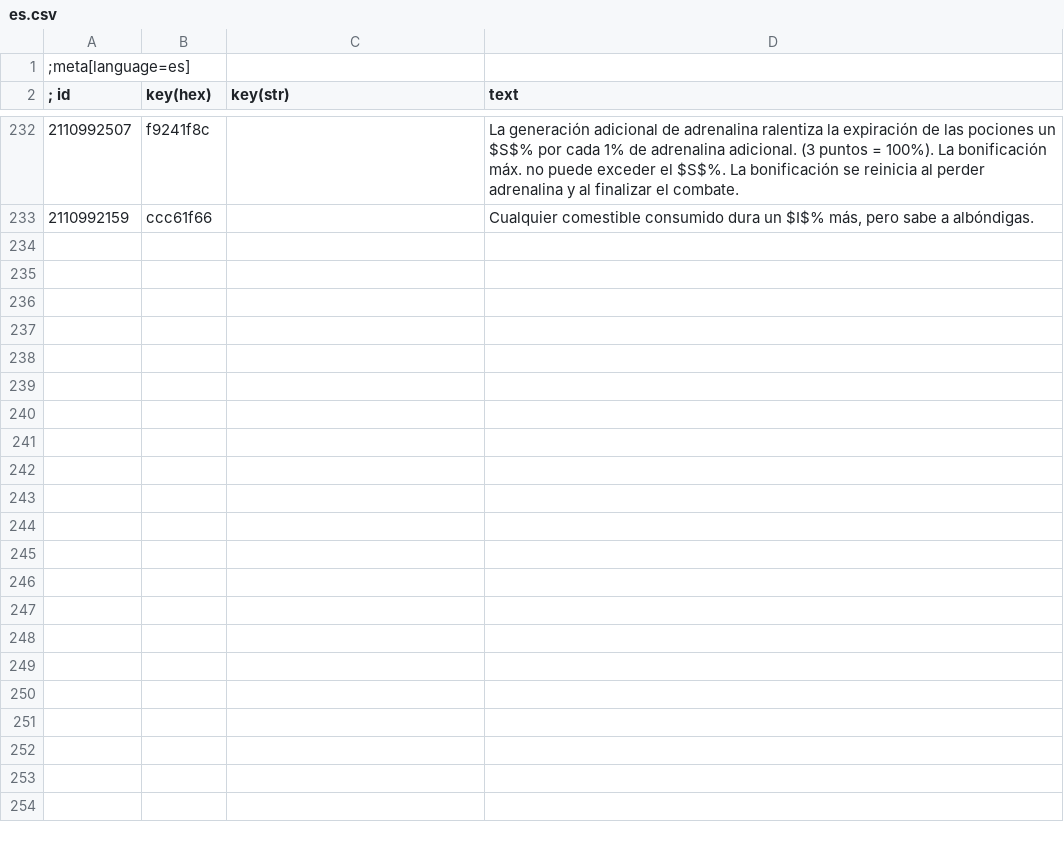
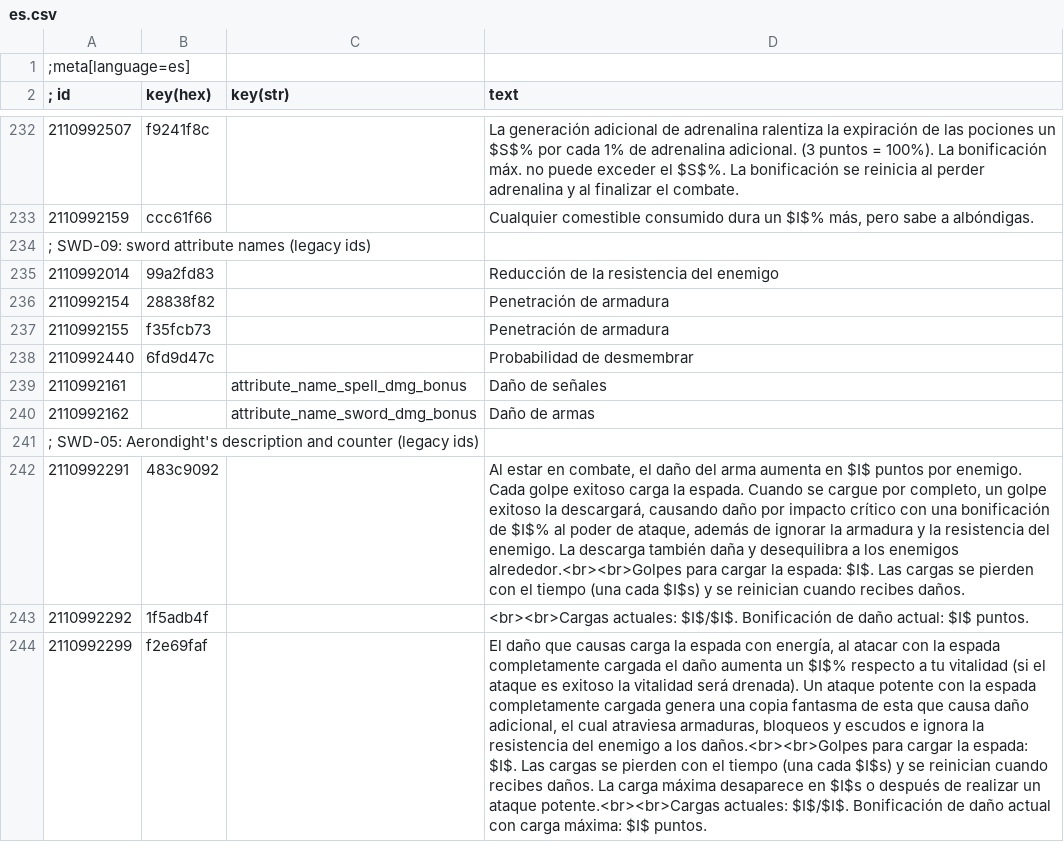
Before and after one commit to TriangleAuthority/TriangleGhostMode, a CSV file: modGhostMode/localization/modGhostMode/es.csv, drawn as a sheet; only a part is shown, gaps mark what is left out; the diff names each change by its address in the sheet, - before the commit and + after, or states it on an @@ line.

```diff
--- a/modGhostMode/localization/modGhostMode/es.csv
+++ b/modGhostMode/localization/modGhostMode/es.csv
+row 234: ; SWD-09: sword attribute names (legacy ids)
+row 235: 2110992014 | 99a2fd83 |  | Reducción de la resistencia del enemigo
+row 236: 2110992154 | 28838f82 |  | Penetración de armadura
+row 237: 2110992155 | f35fcb73 |  | Penetración de armadura
+row 238: 2110992440 | 6fd9d47c |  | Probabilidad de desmembrar
+row 239: 2110992161 |  | attribute_name_spell_dmg_bonus | Daño de señales
+row 240: 2110992162 |  | attribute_name_sword_dmg_bonus | Daño de armas
+row 241: ; SWD-05: Aerondight's description and counter (legacy ids)
+row 242: 2110992291 | 483c9092 |  | Al estar en combate, el daño del arma aumenta en $I$ puntos por enemigo. Cada golpe exitoso carga la espada. Cuando se cargue por completo, un golpe exitoso la descargará, causando daño por impacto crítico con una bonificación de $I$% al poder de ataque, además de ignorar la armadura y la resistencia del enemigo. La descarga también daña y desequilibra a los enemigos alrededor.<br><br>Golpes para cargar la espada: $I$. Las cargas se pierden con el tiempo (una cada $I$s) y se reinician cuando recibes daños.
+row 243: 2110992292 | 1f5adb4f |  | <br><br>Cargas actuales: $I$/$I$. Bonificación de daño actual: $I$ puntos.
+row 244: 2110992299 | f2e69faf |  | El daño que causas carga la espada con energía, al atacar con la espada completamente cargada el daño aumenta un $I$% respecto a tu vitalidad (si el ataque es exitoso la vitalidad será drenada). Un ataque potente con la espada completamente cargada genera una copia fantasma de esta que causa daño adicional, el cual atraviesa armaduras, bloqueos y escudos e ignora la resistencia del enemigo a los daños.<br><br>Golpes para cargar la espada: $I$. Las cargas se pierden con el tiempo (una cada $I$s) y se reinician cuando recibes daños. La carga máxima desaparece en $I$s o después de realizar un ataque potente.<br><br>Cargas actuales: $I$/$I$. Bonificación de daño actual con carga máxima: $I$ puntos.
```
Also changed, not shown: modGhostMode/localization/modGhostMode/de.csv, modGhostMode/localization/modGhostMode/fr.csv, 46 other files.
